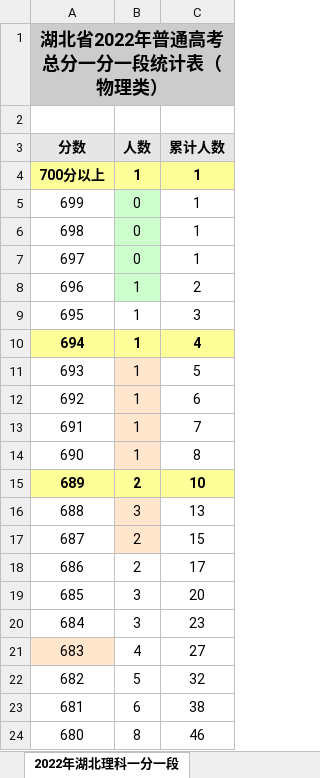
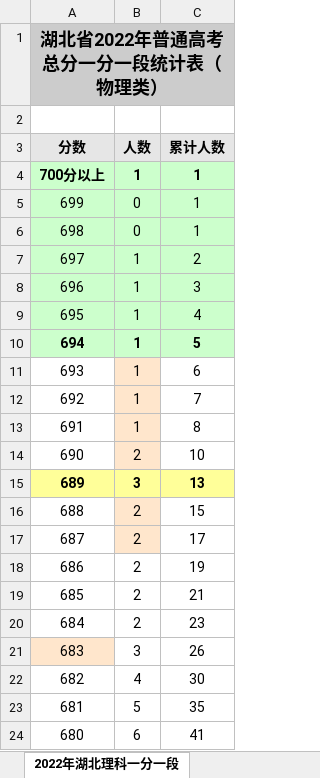
Before and after one commit to edwardwonggang/zhiyuantianbao, an Excel workbook: 湖北省理科一分一段表2022-2024.xlsx, sheet 2022年湖北理科一分一段, drawn as a sheet; only a part is shown; values as stored, in another font and other column widths than the file's, no borders; the diff covers the shown part only; the diff names each change by its address in the sheet, - before the commit and + after, or states it on an @@ line.

Commit message:
使用PaddleOCR识别2022年湖北理科一分一段表数据并更新Excel文件

```diff
--- a/湖北省理科一分一段表2022-2024.xlsx (sheet 2022年湖北理科一分一段)
+++ b/湖北省理科一分一段表2022-2024.xlsx (sheet 2022年湖北理科一分一段)
-A4:C4 fill: #FFFF99
+A4:C4 fill: #CCFFCC
-A5:A8 fill: none
+A5:A8 fill: #CCFFCC
-C5:C8 fill: none
+C5:C8 fill: #CCFFCC
-B7 (人数): 0
+B7 (人数): 1
-C7 (累计人数): 1
+C7 (累计人数): 2
-C8 (累计人数): 2
+C8 (累计人数): 3
-A9:C9 fill: none
+A9:C9 fill: #CCFFCC
-C9 (累计人数): 3
+C9 (累计人数): 4
-A10:C10 fill: #FFFF99
+A10:C10 fill: #CCFFCC
-C10 (累计人数): 4
+C10 (累计人数): 5
-C11 (累计人数): 5
+C11 (累计人数): 6
-C12 (累计人数): 6
+C12 (累计人数): 7
-C13 (累计人数): 7
+C13 (累计人数): 8
-B14 (人数): 1
+B14 (人数): 2
-C14 (累计人数): 8
+C14 (累计人数): 10
-B15 (人数): 2
+B15 (人数): 3
-C15 (累计人数): 10
+C15 (累计人数): 13
-B16 (人数): 3
+B16 (人数): 2
-C16 (累计人数): 13
+C16 (累计人数): 15
-C17 (累计人数): 15
+C17 (累计人数): 17
-C18 (累计人数): 17
+C18 (累计人数): 19
-B19:B20 (人数): 3
+B19:B20 (人数): 2
-C19 (累计人数): 20
+C19 (累计人数): 21
-B21 (人数): 4
+B21 (人数): 3
-C21 (累计人数): 27
+C21 (累计人数): 26
-B22 (人数): 5
+B22 (人数): 4
-C22 (累计人数): 32
+C22 (累计人数): 30
-B23 (人数): 6
+B23 (人数): 5
-C23 (累计人数): 38
+C23 (累计人数): 35
-B24 (人数): 8
+B24 (人数): 6
-C24 (累计人数): 46
+C24 (累计人数): 41
```
Also changed, not shown: 1 added row and 463 edited cells elsewhere in this sheet, 10 other files.
